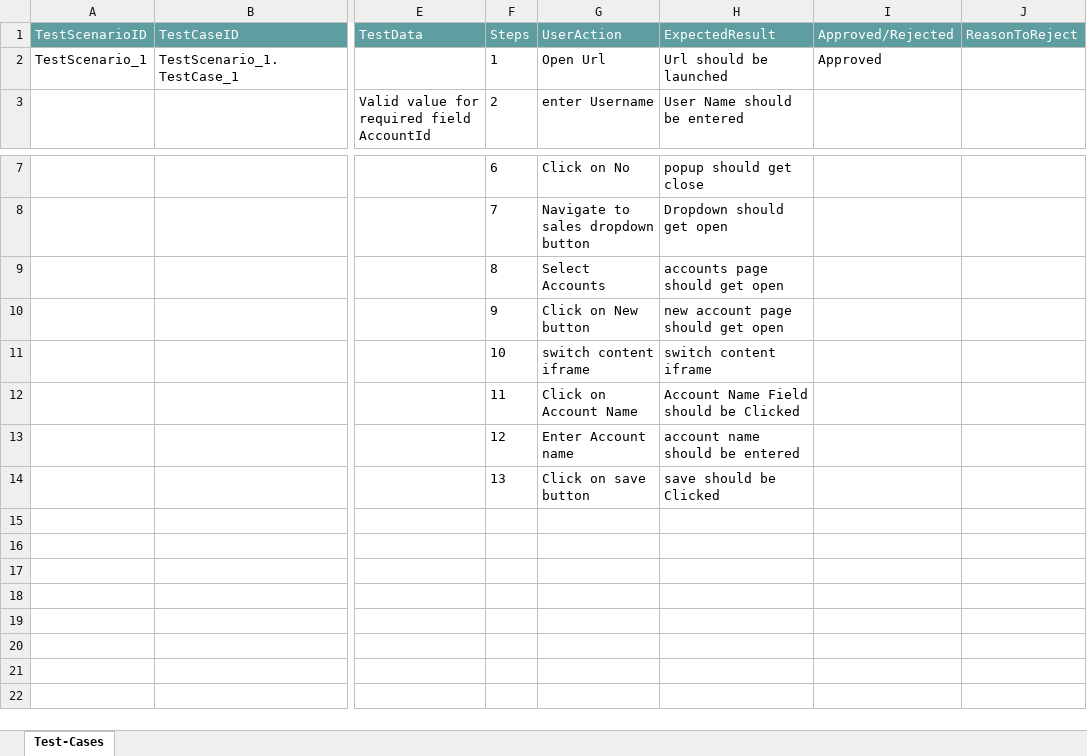
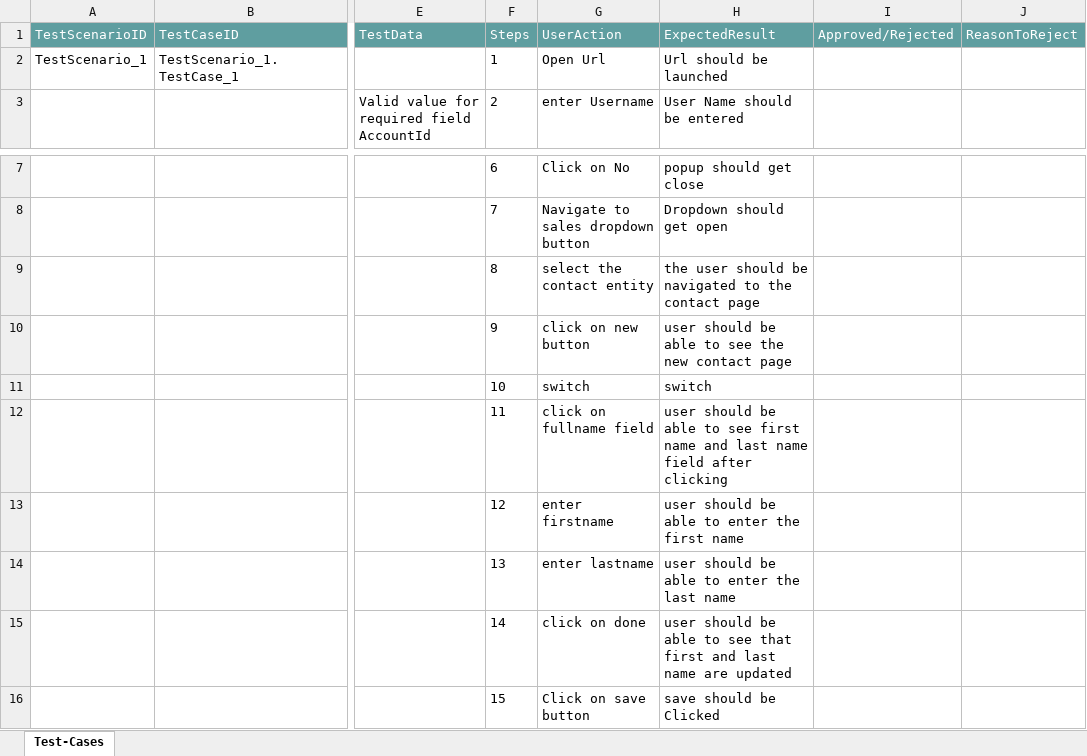
Before and after one commit to ShaikMohamedIrfan/Creatie, an Excel workbook: pkgpoc.xlsx, sheet Test-Cases, drawn as a sheet; only a part is shown, gaps mark what is left out; values as stored, in another font and other column widths than the file's, no borders; table styles not drawn; removed rows and columns are numbered as before the commit, all else as after; rows hold the shown columns only; the diff names each change by its address in the sheet, - before the commit and + after, or states it on an @@ line.

Commit message:
Initial Commit for Verification of Test cases

```diff
--- a/pkgpoc.xlsx (sheet Test-Cases)
+++ b/pkgpoc.xlsx (sheet Test-Cases)
-I2 (Approved/Rejected): Approved
+I2 (Approved/Rejected): (empty)
-G9 (UserAction): Select Accounts
+G9 (UserAction): select the contact entity
-H9 (ExpectedResult): accounts page should get open
+H9 (ExpectedResult): the user should be navigated to the contact page
-G10 (UserAction): Click on New button
+G10 (UserAction): click on new button
-H10 (ExpectedResult): new account page should get open
+H10 (ExpectedResult): user should be able to see the new contact page
-row 11:  |  |  | 10 | switch content iframe | switch content iframe
+row 11:  |  |  | 10 | switch | switch
-G12 (UserAction): Click on Account Name
+G12 (UserAction): click on fullname field
-H12 (ExpectedResult): Account Name Field should be Clicked
+H12 (ExpectedResult): user should be able to see first name and last name field after clicking
-G13 (UserAction): Enter Account name
+G13 (UserAction): enter firstname
-H13 (ExpectedResult): account name should be entered
+H13 (ExpectedResult): user should be able to enter the first name
+row 14:  |  |  | 13 | enter lastname | user should be able to enter the last name
+row 15:  |  |  | 14 | click on done | user should be able to see that first and last name are updated
-F16 (Steps): 13
+F16 (Steps): 15
```
